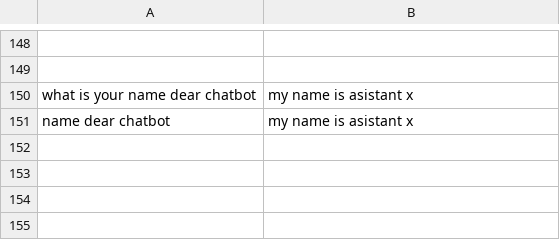
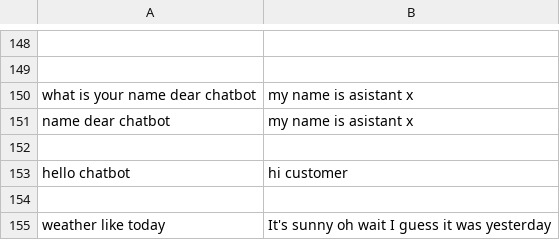
Before and after one commit to hcanceylan/ChatbotDemo, a CSV file: sample.csv, drawn as a sheet; only a part is shown, gaps mark what is left out; the diff names each change by its address in the sheet, - before the commit and + after, or states it on an @@ line.

```diff
--- a/sample.csv
+++ b/sample.csv
+row 152: (empty)
+row 153: hello chatbot | hi customer
+row 154: (empty)
+row 155: weather like today | It's sunny oh wait I guess it was yesterday
```
Also changed, not shown: 1 other file.
